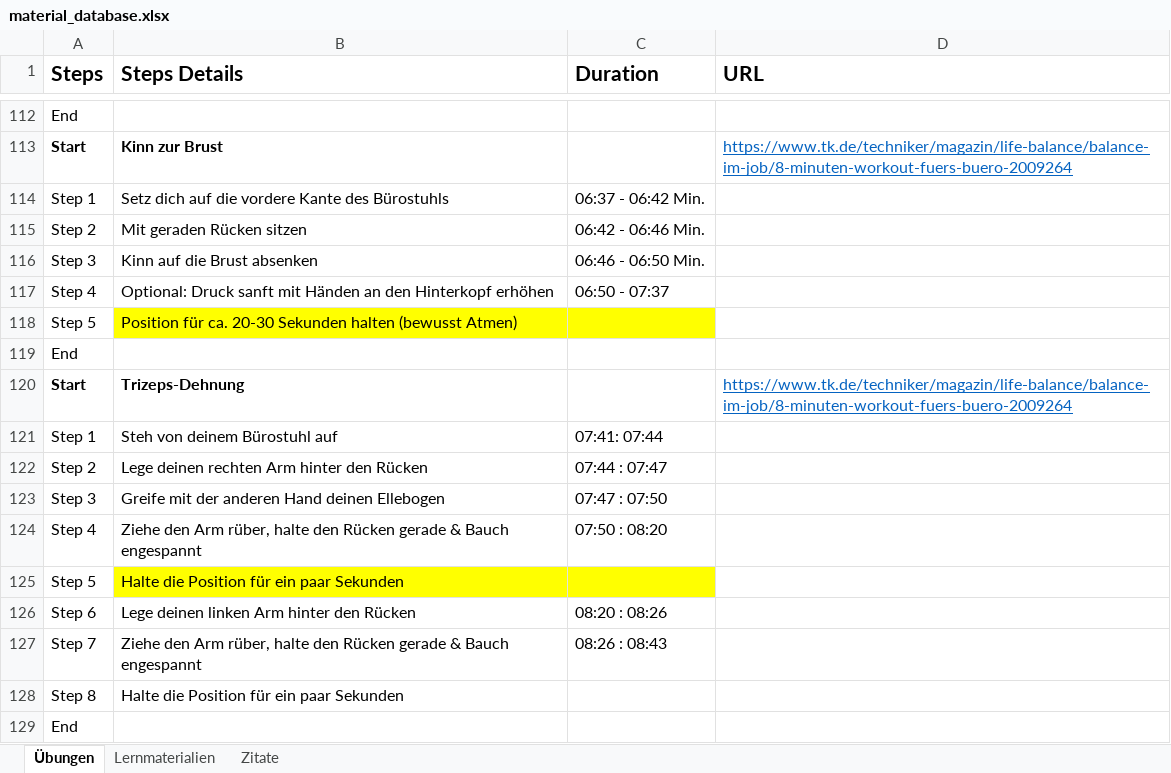
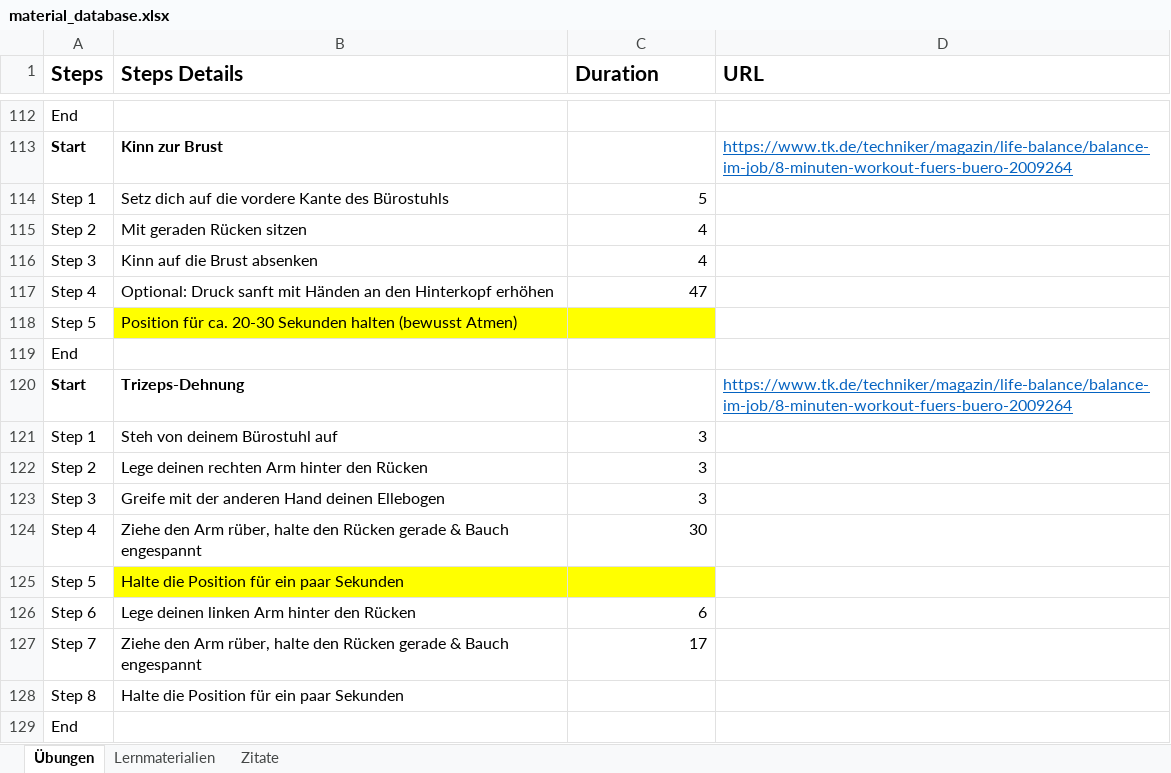
Before and after one commit to sourav-bh/carda-fit, an Excel workbook: assets/data/material_database.xlsx, sheet Übungen, drawn as a sheet; only a part is shown, gaps mark what is left out; values as stored, in another font and other column widths than the file's, no borders; the diff covers the shown part only; the diff names each change by its address in the sheet, - before the commit and + after, or states it on an @@ line.

```diff
--- a/assets/data/material_database.xlsx (sheet Übungen)
+++ b/assets/data/material_database.xlsx (sheet Übungen)
-C114 (Duration): 06:37 - 06:42 Min.
+C114 (Duration): 5
-C115 (Duration): 06:42 - 06:46 Min.
+C115 (Duration): 4
-C116 (Duration): 06:46 - 06:50 Min.
+C116 (Duration): 4
-C117 (Duration): 06:50 - 07:37
+C117 (Duration): 47
-C121 (Duration): 07:41: 07:44
+C121 (Duration): 3
-C122 (Duration): 07:44 : 07:47
+C122 (Duration): 3
-C123 (Duration): 07:47 : 07:50
+C123 (Duration): 3
-C124 (Duration): 07:50 : 08:20
+C124 (Duration): 30
-C126 (Duration): 08:20 : 08:26
+C126 (Duration): 6
-C127 (Duration): 08:26 : 08:43
+C127 (Duration): 17
```
Also changed, not shown: 26 edited cells elsewhere in this sheet, 12 other files.
